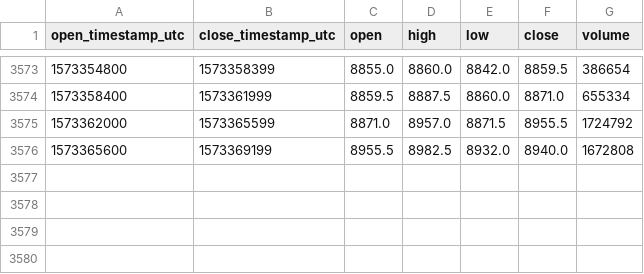
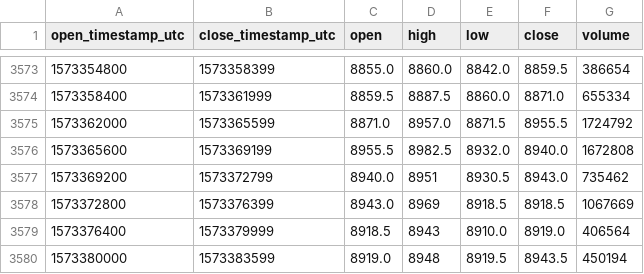
Before and after one commit to cryptobigbro/bitmex-XBTZ19, a CSV file: bitmex-XBTZ19-1h.csv, drawn as a sheet; only a part is shown, gaps mark what is left out.

Commit message:
Update OHLCV data.

```diff
--- a/bitmex-XBTZ19-1h.csv
+++ b/bitmex-XBTZ19-1h.csv
@@ -3576 +3576,5 @@ open_timestamp_utc,close_timestamp_utc,open,high,low,close,volume
 1573365600,1573369199,8955.5,8982.5,8932.0,8940.0,1672808
+1573369200,1573372799,8940.0,8951,8930.5,8943.0,735462
+1573372800,1573376399,8943.0,8969,8918.5,8918.5,1067669
+1573376400,1573379999,8918.5,8943,8910.0,8919.0,406564
+1573380000,1573383599,8919.0,8948,8919.5,8943.5,450194
```
